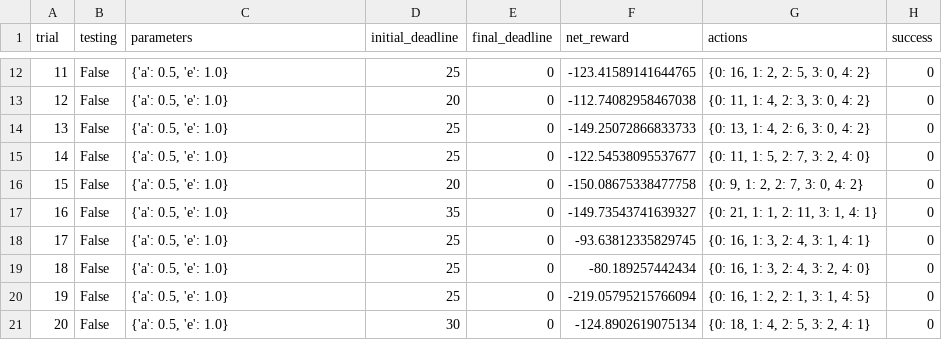
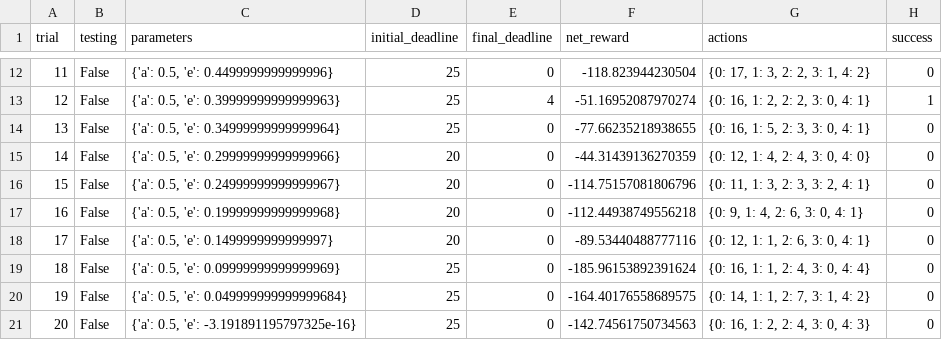
Before and after one commit to FrankRuns/machine-learning, a CSV file: projects/smartcab/logs/sim_no-learning.csv, drawn as a sheet; only a part is shown, gaps mark what is left out; removed rows and columns are numbered as before the commit, all else as after; the diff covers the shown part only; the diff names each change by its address in the sheet, - before the commit and + after, or states it on an @@ line.

```diff
--- a/projects/smartcab/logs/sim_no-learning.csv
+++ b/projects/smartcab/logs/sim_no-learning.csv
@@ column A (trial) renumbered between rows 2 and 30 @@
-C12 (parameters): {'a': 0.5, 'e': 1.0}
+C12 (parameters): {'a': 0.5, 'e': 0.4499999999999996}
-F12 (net_reward): -123.41589141644765
+F12 (net_reward): -118.823944230504
-G12 (actions): {0: 16, 1: 2, 2: 5, 3: 0, 4: 2}
+G12 (actions): {0: 17, 1: 3, 2: 2, 3: 1, 4: 2}
+row 13: 12 | False | {'a': 0.5, 'e': 0.39999999999999963} | 25 | 4 | -51.16952087970274 | {0: 16, 1: 2, 2: 2, 3: 0, 4: 1} | 1
-C14 (parameters): {'a': 0.5, 'e': 1.0}
+C14 (parameters): {'a': 0.5, 'e': 0.34999999999999964}
-D14 (initial_deadline): 20
+D14 (initial_deadline): 25
-F14 (net_reward): -112.74082958467038
+F14 (net_reward): -77.66235218938655
-G14 (actions): {0: 11, 1: 4, 2: 3, 3: 0, 4: 2}
+G14 (actions): {0: 16, 1: 5, 2: 3, 3: 0, 4: 1}
-C15 (parameters): {'a': 0.5, 'e': 1.0}
+C15 (parameters): {'a': 0.5, 'e': 0.29999999999999966}
-D15:D16 (initial_deadline): 25
+D15:D16 (initial_deadline): 20
-F15 (net_reward): -149.25072866833733
+F15 (net_reward): -44.31439136270359
-G15 (actions): {0: 13, 1: 4, 2: 6, 3: 0, 4: 2}
+G15 (actions): {0: 12, 1: 4, 2: 4, 3: 0, 4: 0}
-C16 (parameters): {'a': 0.5, 'e': 1.0}
+C16 (parameters): {'a': 0.5, 'e': 0.24999999999999967}
-F16 (net_reward): -122.54538095537677
+F16 (net_reward): -114.75157081806796
-G16 (actions): {0: 11, 1: 5, 2: 7, 3: 2, 4: 0}
+G16 (actions): {0: 11, 1: 3, 2: 3, 3: 2, 4: 1}
-C17 (parameters): {'a': 0.5, 'e': 1.0}
+C17 (parameters): {'a': 0.5, 'e': 0.19999999999999968}
-F17 (net_reward): -150.08675338477758
+F17 (net_reward): -112.44938749556218
-G17 (actions): {0: 9, 1: 2, 2: 7, 3: 0, 4: 2}
+G17 (actions): {0: 9, 1: 4, 2: 6, 3: 0, 4: 1}
-C18 (parameters): {'a': 0.5, 'e': 1.0}
+C18 (parameters): {'a': 0.5, 'e': 0.1499999999999997}
-D18 (initial_deadline): 35
+D18 (initial_deadline): 20
-F18 (net_reward): -149.73543741639327
+F18 (net_reward): -89.53440488777116
-G18 (actions): {0: 21, 1: 1, 2: 11, 3: 1, 4: 1}
+G18 (actions): {0: 12, 1: 1, 2: 6, 3: 0, 4: 1}
-C19 (parameters): {'a': 0.5, 'e': 1.0}
+C19 (parameters): {'a': 0.5, 'e': 0.09999999999999969}
-F19 (net_reward): -93.63812335829745
+F19 (net_reward): -185.96153892391624
-G19 (actions): {0: 16, 1: 3, 2: 4, 3: 1, 4: 1}
+G19 (actions): {0: 16, 1: 1, 2: 4, 3: 0, 4: 4}
-C20 (parameters): {'a': 0.5, 'e': 1.0}
+C20 (parameters): {'a': 0.5, 'e': 0.049999999999999684}
-F20 (net_reward): -80.189257442434
+F20 (net_reward): -164.40176558689575
-G20 (actions): {0: 16, 1: 3, 2: 4, 3: 2, 4: 0}
+G20 (actions): {0: 14, 1: 1, 2: 7, 3: 1, 4: 2}
-C21 (parameters): {'a': 0.5, 'e': 1.0}
+C21 (parameters): {'a': 0.5, 'e': -3.191891195797325e-16}
-F21 (net_reward): -219.05795215766094
+F21 (net_reward): -142.74561750734563
-G21 (actions): {0: 16, 1: 2, 2: 1, 3: 1, 4: 5}
+G21 (actions): {0: 16, 1: 2, 2: 4, 3: 0, 4: 3}
-row 21: 20 | False | {'a': 0.5, 'e': 1.0} | 30 | 0 | -124.8902619075134 | {0: 18, 1: 4, 2: 5, 3: 2, 4: 1} | 0
```
Also changed, not shown: 11 added rows, 2 removed rows and 28 edited cells elsewhere in this file, 8 other files.
